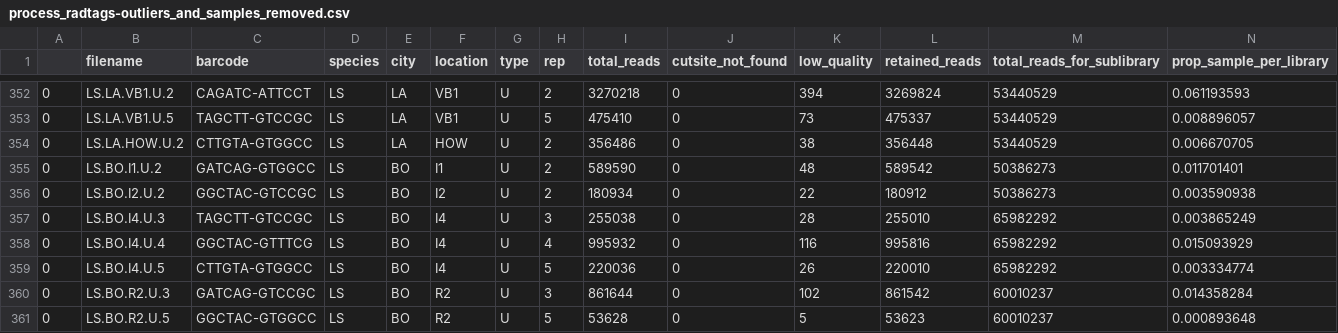
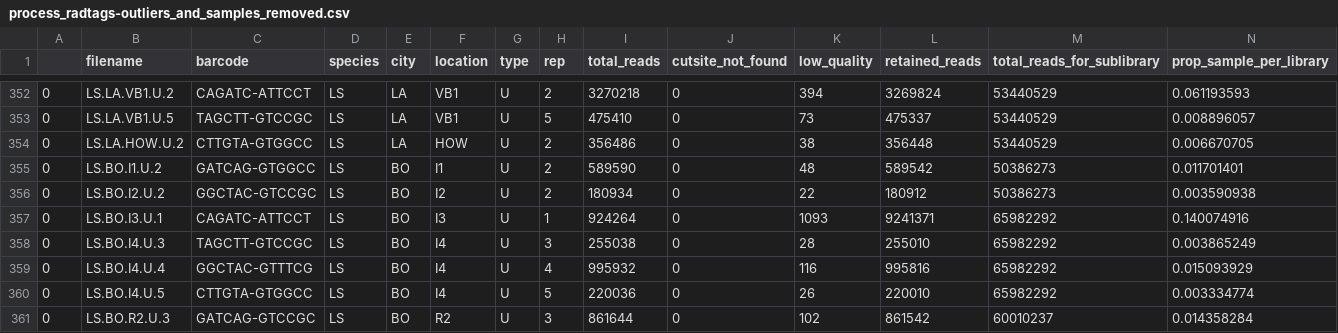
Before and after one commit to avahoffman/urban-weed-genomics, a CSV file: output/process_radtags-outliers_and_samples_removed.csv, drawn as a sheet; only a part is shown, gaps mark what is left out; the shorter side is filled out with more unchanged rows; rows hold the shown columns only; the diff names each change by its address in the sheet, - before the commit and + after, or states it on an @@ line.

Commit message:
Update process_radtags-outliers_and_samples_removed.csv

```diff
--- a/output/process_radtags-outliers_and_samples_removed.csv
+++ b/output/process_radtags-outliers_and_samples_removed.csv
+row 357: 0 | LS.BO.I3.U.1 | CAGATC-ATTCCT | LS | BO | I3 | U | 1 | 924264 | 0 | 1093 | 9241371 | 65982292 | 0.140074916
```
